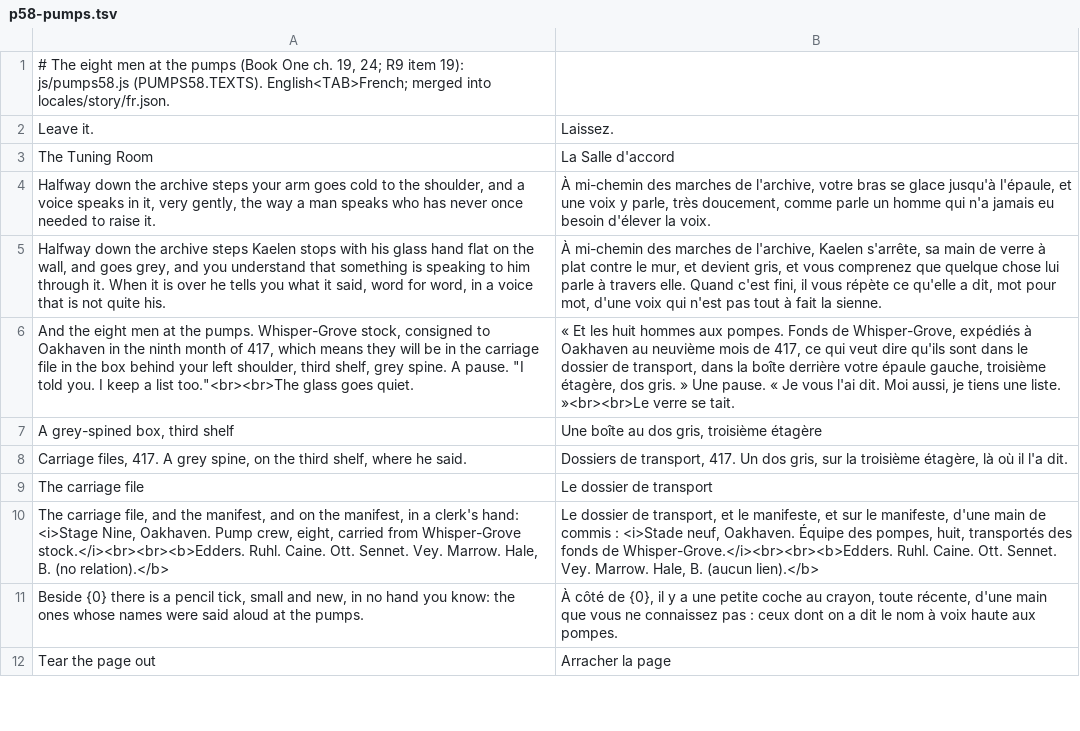
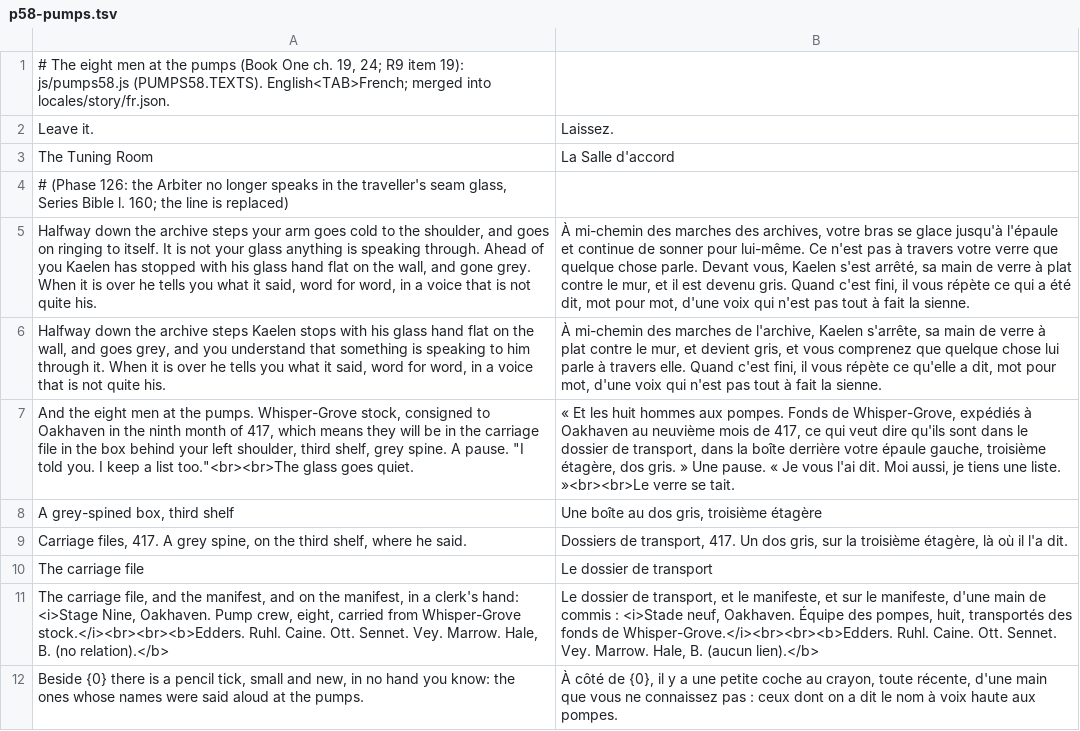
Before and after one commit to dribblejerp-KlunkDunker/echoes-of-the-shattered-octave, a TSV file: tools/i18n/p58-pumps.tsv, drawn as a sheet; only a part is shown; the shorter side is filled out with more unchanged rows; addresses are those after the commit; the diff names each change by its address in the sheet, - before the commit and + after, or states it on an @@ line.

```diff
--- a/tools/i18n/p58-pumps.tsv
+++ b/tools/i18n/p58-pumps.tsv
+row 4: # (Phase 126: the Arbiter no longer speaks in the traveller's seam glass, Series Bible l. 160; the line is replaced)
-A5: …shoulder, and a voice speaks in it, very gently, the way a man speaks who has never once needed to raise it.
+A5: …shoulder, and goes on ringing to itself. It is not your glass anything is speaking through. Ahead of you Kaelen has stopped with his glass hand flat on the wall, and gone grey. When it is over he tells you what it said, word for word, in a voice that is not quite his.
-B5: …des marches de l'archive, votre bras se glace jusqu'à l'épaule, et une voix y parle, très doucement, comme parle un homme qui n'a jamais eu besoin d'élever la voix.
+B5: …des marches des archives, votre bras se glace jusqu'à l'épaule et continue de sonner pour lui-même. Ce n'est pas à travers votre verre que quelque chose parle. Devant vous, Kaelen s'est arrêté, sa main de verre à plat contre le mur, et il est devenu gris. Quand c'est fini, il vous répète ce qui a été dit, mot pour mot, d'une voix qui n'est pas tout à fait la sienne.
```
Also changed, not shown: 5 other files.
